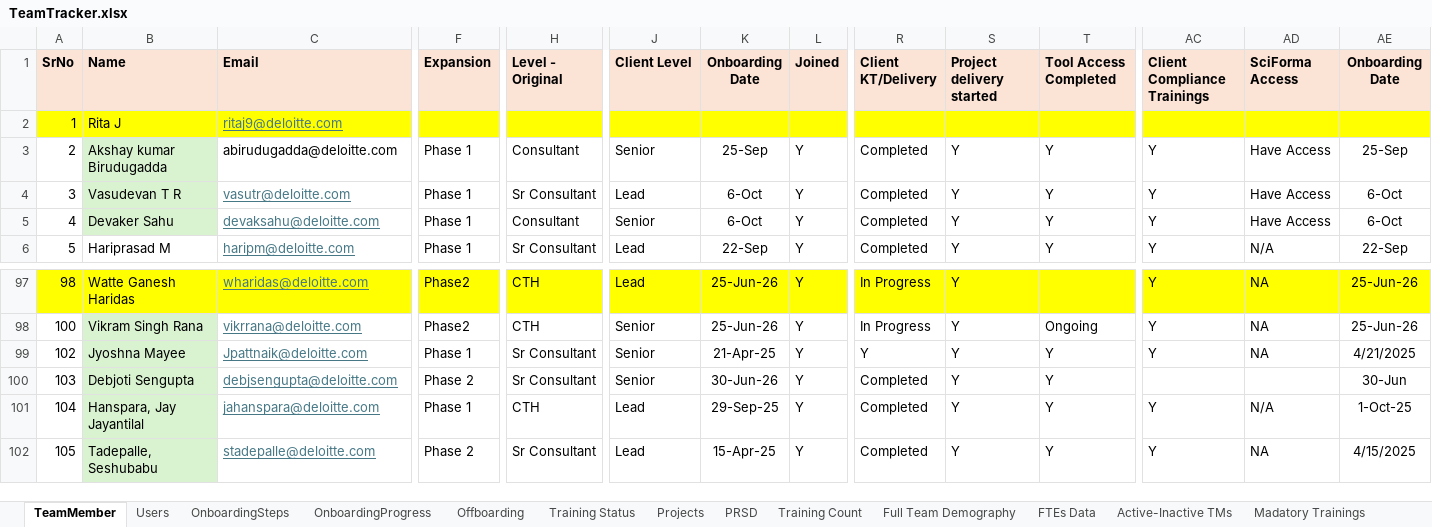
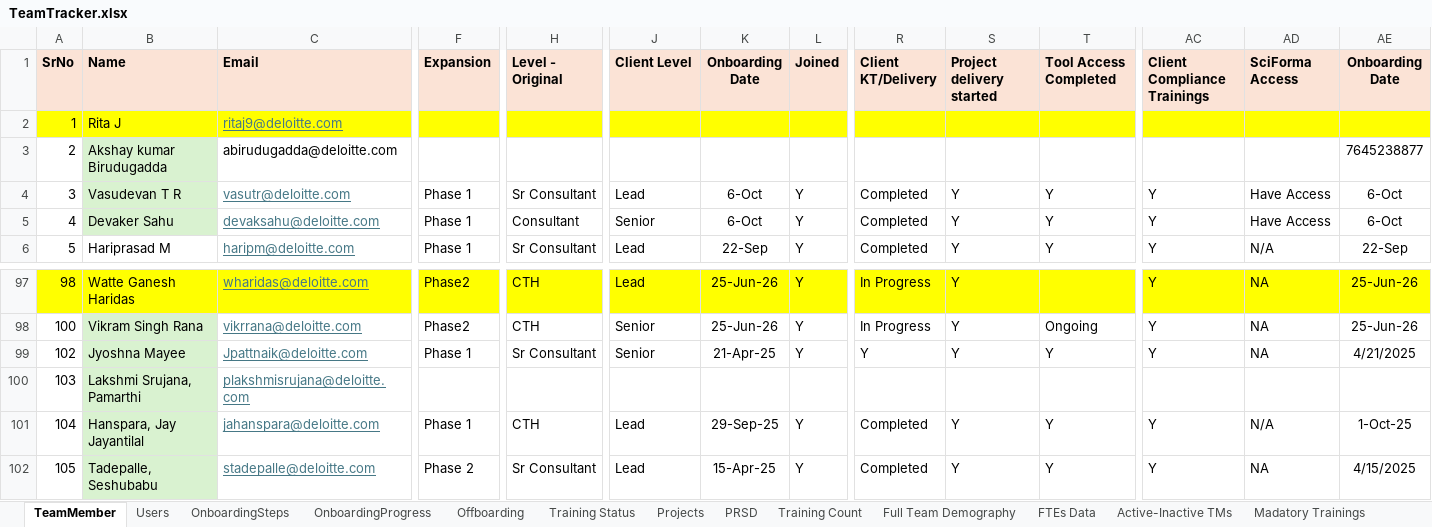
Before and after one commit to rk20597/HROnboardingApp, an Excel workbook: Data/TeamTracker.xlsx, sheet TeamMember, drawn as a sheet; only a part is shown, gaps mark what is left out; values as stored, in another font and other column widths than the file's, no borders; conditional formats not drawn; the diff covers the shown part only; the diff names each change by its address in the sheet, - before the commit and + after, or states it on an @@ line.

```diff
--- a/Data/TeamTracker.xlsx (sheet TeamMember)
+++ b/Data/TeamTracker.xlsx (sheet TeamMember)
-F3 (Expansion): Phase 1
+F3 (Expansion): (empty)
-H3 (Level - Original): Consultant
+H3 (Level - Original): (empty)
-J3 (Client Level): Senior
+J3 (Client Level): (empty)
-K3 (Onboarding Date): 25-Sep
+K3 (Onboarding Date): (empty)
-L3 (Joined): Y
+L3 (Joined): (empty)
-R3 (Client KT/Delivery): Completed
+R3 (Client KT/Delivery): (empty)
-S3 (Project delivery started): Y
+S3 (Project delivery started): (empty)
-T3 (Tool Access Completed): Y
+T3 (Tool Access Completed): (empty)
-AC3 (Client Compliance Trainings): Y
+AC3 (Client Compliance Trainings): (empty)
-AD3 (SciForma Access): Have Access
+AD3 (SciForma Access): (empty)
-AE3 (Onboarding Date): 25-Sep
+AE3 (Onboarding Date): 7645238877
-B100 (Name): Debjoti Sengupta
+B100 (Name): Lakshmi Srujana, Pamarthi
-C100 (Email): debjsengupta@deloitte.com
+C100 (Email): plakshmisrujana@deloitte.com
-F100 (Expansion): Phase 2
+F100 (Expansion): (empty)
-H100 (Level - Original): Sr Consultant
+H100 (Level - Original): (empty)
-J100 (Client Level): Senior
+J100 (Client Level): (empty)
-K100 (Onboarding Date): 30-Jun-26
+K100 (Onboarding Date): (empty)
-L100 (Joined): Y
+L100 (Joined): (empty)
-R100 (Client KT/Delivery): Completed
+R100 (Client KT/Delivery): (empty)
-S100 (Project delivery started): Y
+S100 (Project delivery started): (empty)
-T100 (Tool Access Completed): Y
+T100 (Tool Access Completed): (empty)
-AE100 (Onboarding Date): 30-Jun
+AE100 (Onboarding Date): (empty)
```
Also changed, not shown: 7 edited cells elsewhere in this sheet, sheet Training Status, sheet PRSD, sheet Offboarding, sheet OnboardingSteps, sheet Users, 7 other files.
